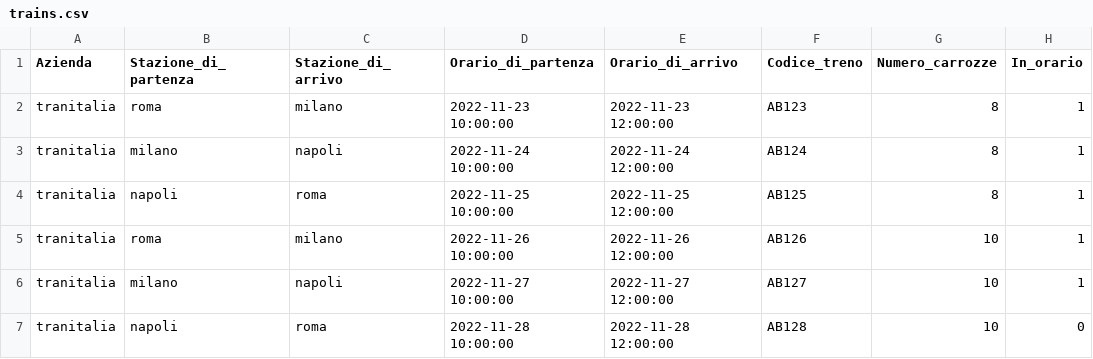
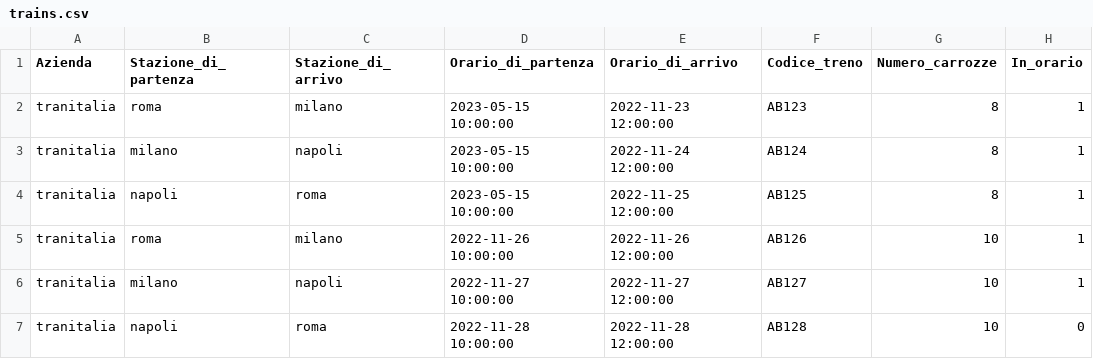
Before and after one commit to alessiogentilezza/laravel-migration-seeder, a CSV file: database/seeders/trains.csv, drawn as a sheet; only a part is shown; the diff names each change by its address in the sheet, - before the commit and + after, or states it on an @@ line.

```diff
--- a/database/seeders/trains.csv
+++ b/database/seeders/trains.csv
-D2 (Orario_di_partenza): 2022-11-23 10:00:00
+D2 (Orario_di_partenza): 2023-05-15 10:00:00
-D3 (Orario_di_partenza): 2022-11-24 10:00:00
+D3 (Orario_di_partenza): 2023-05-15 10:00:00
-D4 (Orario_di_partenza): 2022-11-25 10:00:00
+D4 (Orario_di_partenza): 2023-05-15 10:00:00
```
Also changed, not shown: 3 other files.
